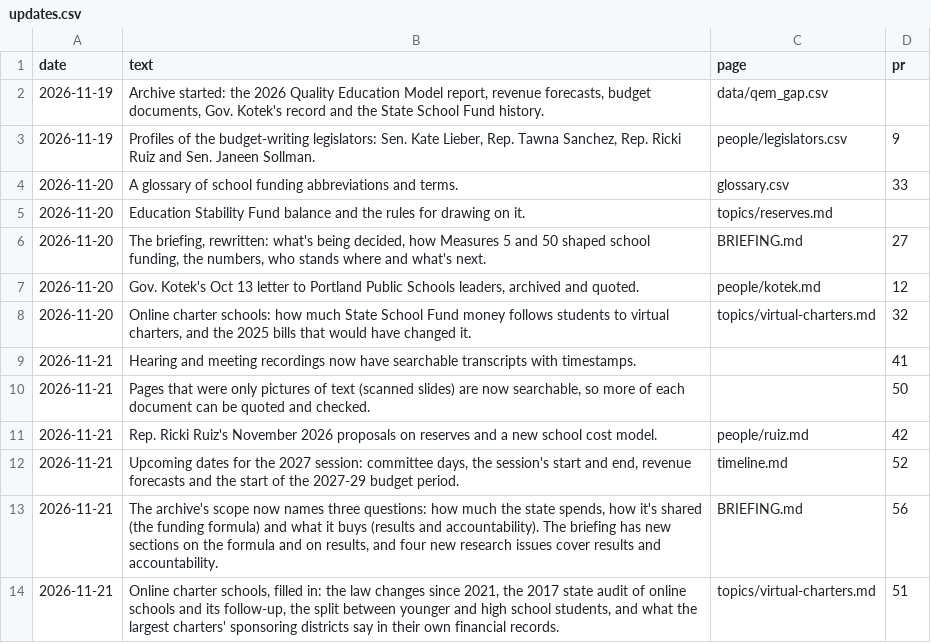
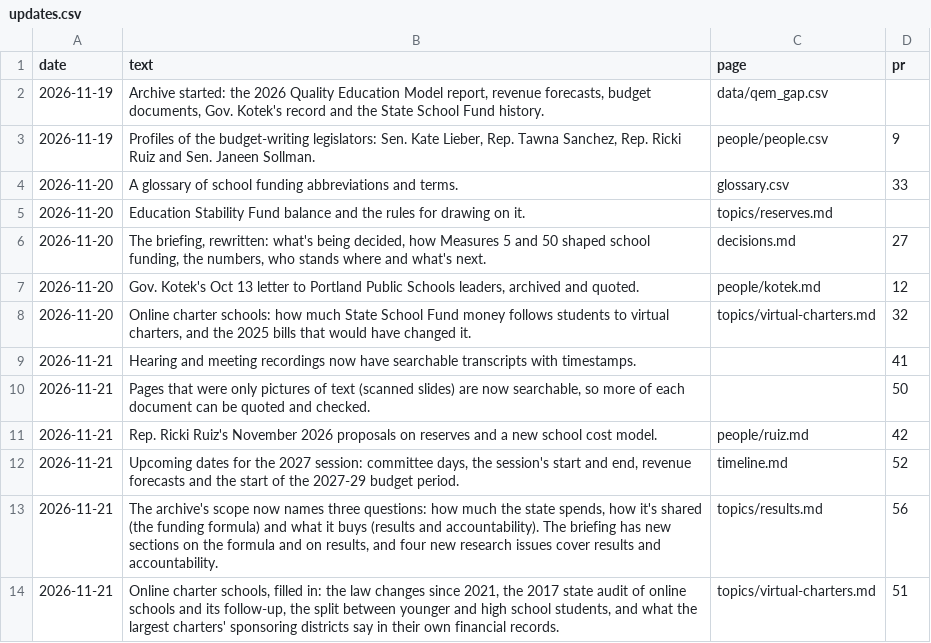
Before and after one commit to pietvanzoen/fund-oregon-schools, a CSV file: analysis/updates.csv, drawn as a sheet.

```diff
--- a/analysis/updates.csv
+++ b/analysis/updates.csv
@@ -2,6 +2,6 @@ date,text,page,pr
 2026-11-19,"Archive started: the 2026 Quality Education Model report, revenue forecasts, budget documents, Gov. Kotek's record and the State School Fund history.",data/qem_gap.csv,
-2026-11-19,"Profiles of the budget-writing legislators: Sen. Kate Lieber, Rep. Tawna Sanchez, Rep. Ricki Ruiz and Sen. Janeen Sollman.",people/legislators.csv,9
+2026-11-19,"Profiles of the budget-writing legislators: Sen. Kate Lieber, Rep. Tawna Sanchez, Rep. Ricki Ruiz and Sen. Janeen Sollman.",people/people.csv,9
 2026-11-20,A glossary of school funding abbreviations and terms.,glossary.csv,33
 2026-11-20,Education Stability Fund balance and the rules for drawing on it.,topics/reserves.md,
-2026-11-20,"The briefing, rewritten: what's being decided, how Measures 5 and 50 shaped school funding, the numbers, who stands where and what's next.",BRIEFING.md,27
+2026-11-20,"The briefing, rewritten: what's being decided, how Measures 5 and 50 shaped school funding, the numbers, who stands where and what's next.",decisions.md,27
 2026-11-20,"Gov. Kotek's Oct 13 letter to Portland Public Schools leaders, archived and quoted.",people/kotek.md,12
@@ -12,3 +12,3 @@ date,text,page,pr
 2026-11-21,"Upcoming dates for the 2027 session: committee days, the session's start and end, revenue forecasts and the start of the 2027-29 budget period.",timeline.md,52
-2026-11-21,"The archive's scope now names three questions: how much the state spends, how it's shared (the funding formula) and what it buys (results and accountability). The briefing has new sections on the formula and on results, and four new research issues cover results and accountability.",BRIEFING.md,56
+2026-11-21,"The archive's scope now names three questions: how much the state spends, how it's shared (the funding formula) and what it buys (results and accountability). The briefing has new sections on the formula and on results, and four new research issues cover results and accountability.",topics/results.md,56
 2026-11-21,"Online charter schools, filled in: the law changes since 2021, the 2017 state audit of online schools and its follow-up, the split between younger and high school students, and what the largest charters' sponsoring districts say in their own financial records.",topics/virtual-charters.md,51
```
Also changed, not shown: analysis/promises.csv, 54 other files.
